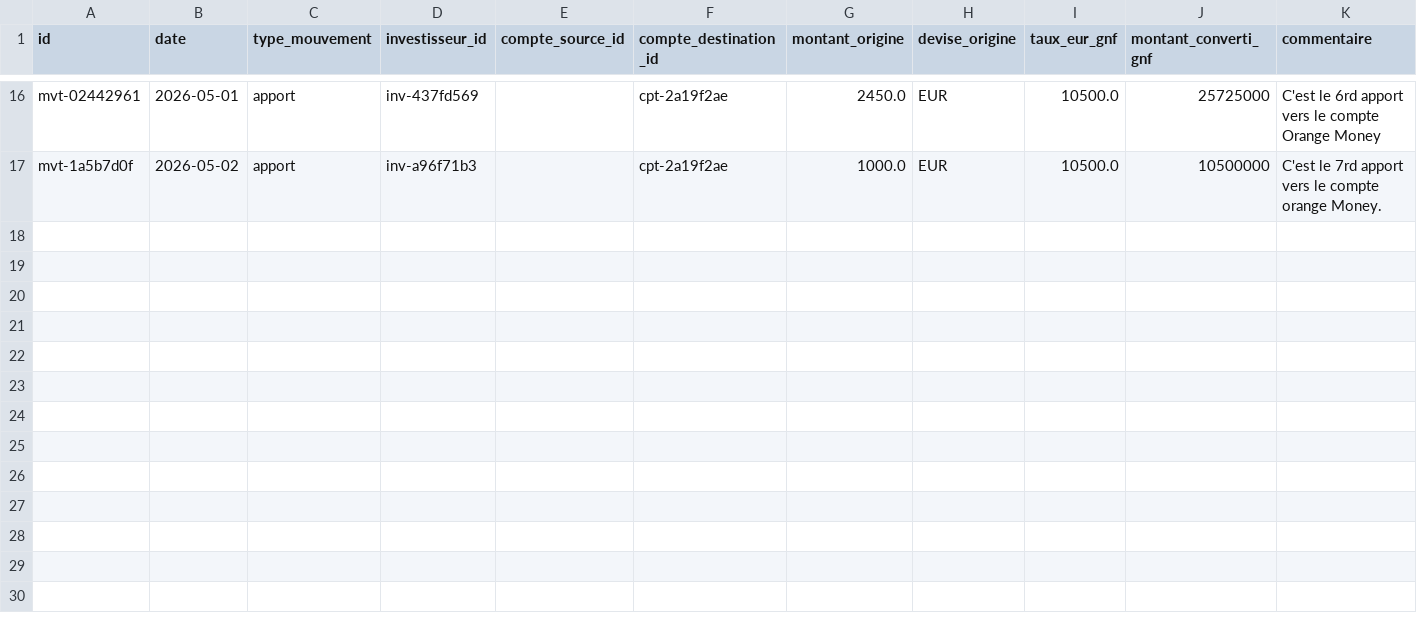
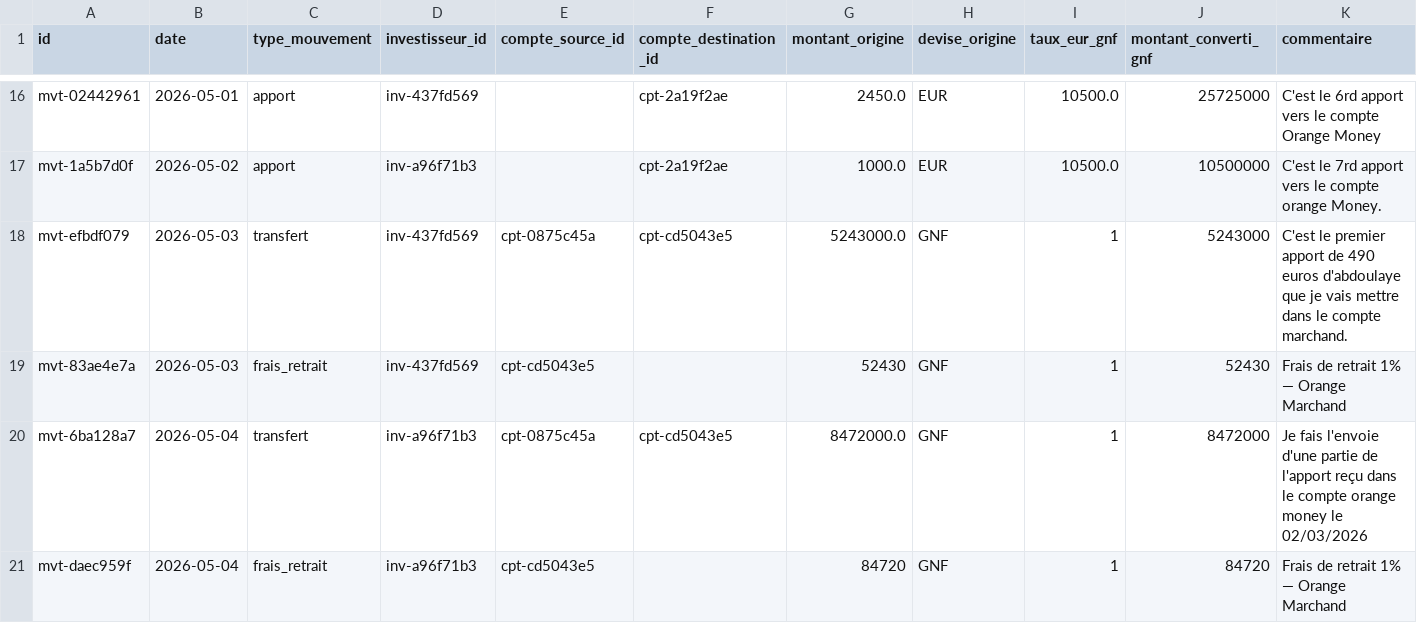
Before and after one commit to Saikou-BAH/capital, a CSV file: data/mouvements.csv, drawn as a sheet; only a part is shown, gaps mark what is left out; rows hold the shown columns only; the diff names each change by its address in the sheet, - before the commit and + after, or states it on an @@ line.

Commit message:
Les 2nd transfert vers compte marchand

```diff
--- a/data/mouvements.csv
+++ b/data/mouvements.csv
+row 18: mvt-efbdf079 | 2026-05-03 | transfert | inv-437fd569 | cpt-0875c45a | cpt-cd5043e5 | 5243000.0 | GNF | 1 | 5243000 | C'est le premier apport de 490 euros d'abdoulaye que je vais mettre dans le compte marchand.
+row 19: mvt-83ae4e7a | 2026-05-03 | frais_retrait | inv-437fd569 | cpt-cd5043e5 |  | 52430 | GNF | 1 | 52430 | Frais de retrait 1% — Orange Marchand
+row 20: mvt-6ba128a7 | 2026-05-04 | transfert | inv-a96f71b3 | cpt-0875c45a | cpt-cd5043e5 | 8472000.0 | GNF | 1 | 8472000 | Je fais l'envoie d'une partie de l'apport reçu dans le compte orange money le 02/03/2026
+row 21: mvt-daec959f | 2026-05-04 | frais_retrait | inv-a96f71b3 | cpt-cd5043e5 |  | 84720 | GNF | 1 | 84720 | Frais de retrait 1% — Orange Marchand
```
Also changed, not shown: 3 other files.
